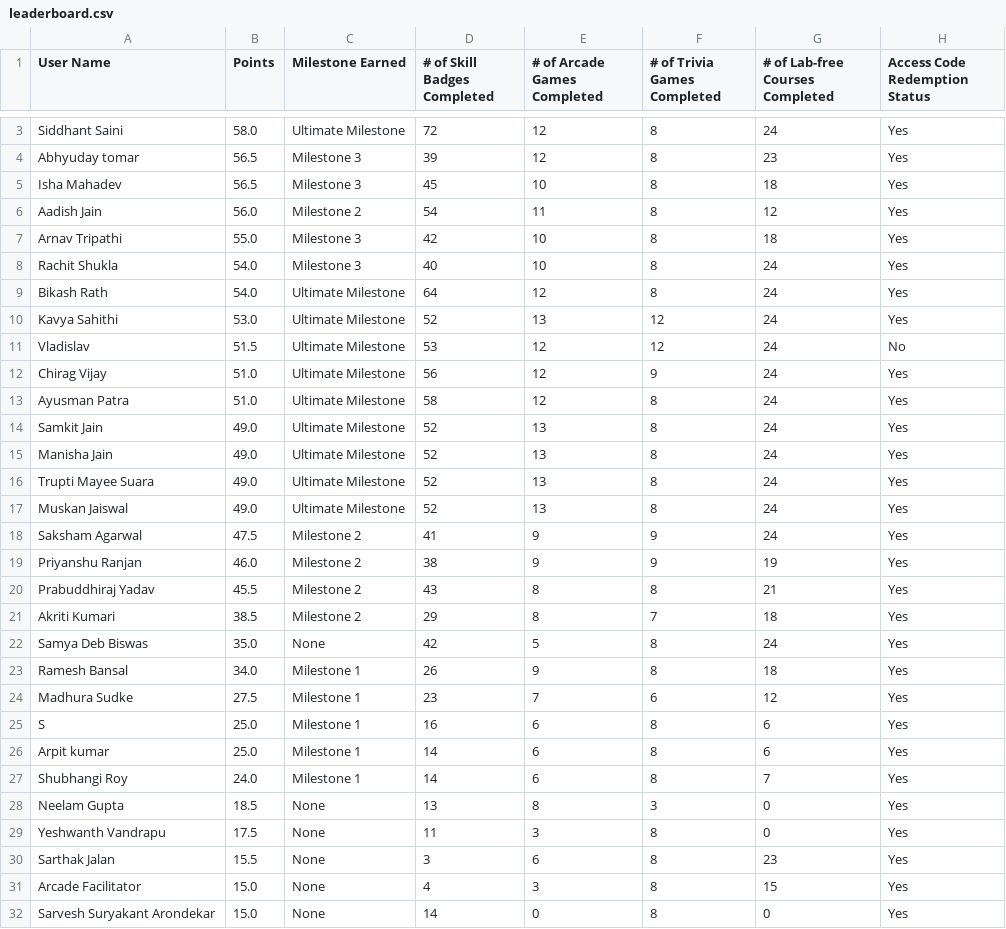
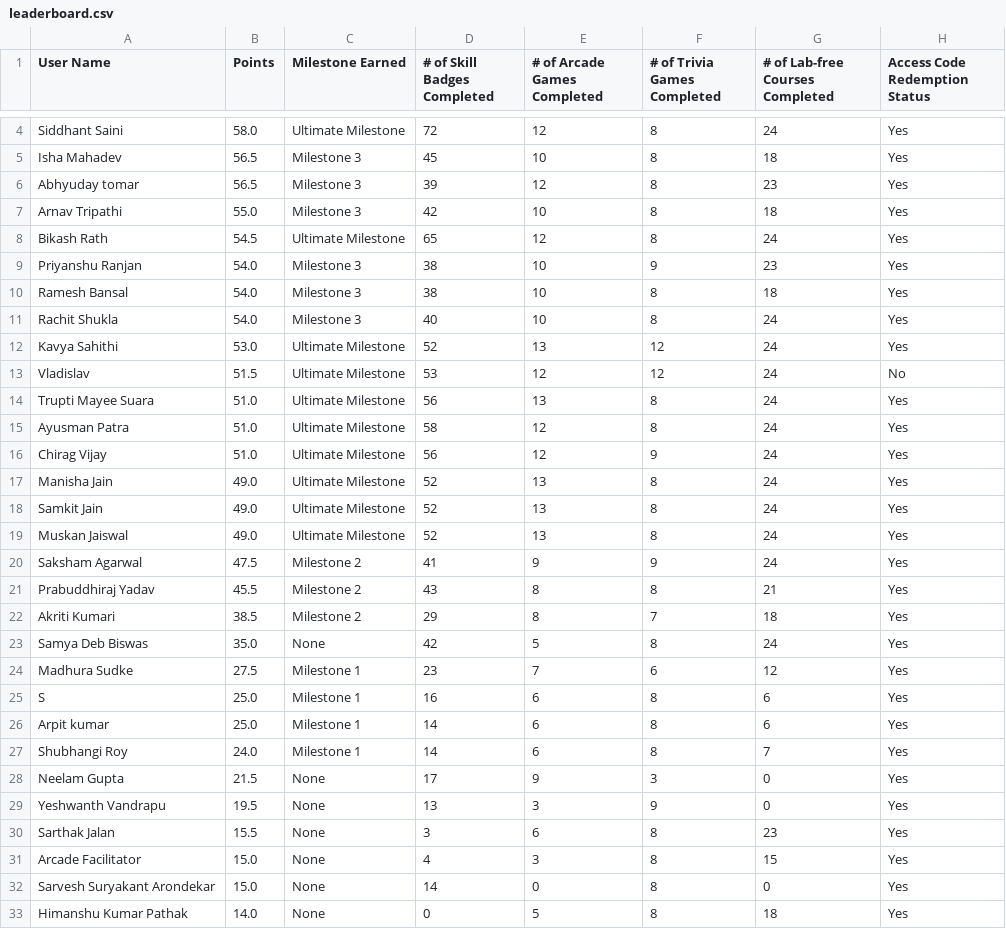
Before and after one commit to DhruvKBansal/GCAF2, a CSV file: leaderboard.csv, drawn as a sheet; only a part is shown, gaps mark what is left out; the shorter side is filled out with more unchanged rows; removed rows and columns are numbered as before the commit, all else as after; the diff covers the shown part only; the diff names each change by its address in the sheet, - before the commit and + after, or states it on an @@ line.

Commit message:
Leaderboard updated for 10 October 2025

```diff
--- a/leaderboard.csv
+++ b/leaderboard.csv
-row 6: Aadish Jain | 56.0 | Milestone 2 | 54 | 11 | 8 | 12 | Yes
+row 8: Bikash Rath | 54.5 | Ultimate Milestone | 65 | 12 | 8 | 24 | Yes
+row 9: Priyanshu Ranjan | 54.0 | Milestone 3 | 38 | 10 | 9 | 23 | Yes
+row 10: Ramesh Bansal | 54.0 | Milestone 3 | 38 | 10 | 8 | 18 | Yes
-row 9: Bikash Rath | 54.0 | Ultimate Milestone | 64 | 12 | 8 | 24 | Yes
+row 14: Trupti Mayee Suara | 51.0 | Ultimate Milestone | 56 | 13 | 8 | 24 | Yes
@@ row 13 moved to row 15: Ayusman Patra @@
@@ row 15 moved to row 17: Manisha Jain @@
-row 16: Trupti Mayee Suara | 49.0 | Ultimate Milestone | 52 | 13 | 8 | 24 | Yes
-row 19: Priyanshu Ranjan | 46.0 | Milestone 2 | 38 | 9 | 9 | 19 | Yes
-row 23: Ramesh Bansal | 34.0 | Milestone 1 | 26 | 9 | 8 | 18 | Yes
-B28 (Points): 18.5
+B28 (Points): 21.5
-D28 (# of Skill Badges Completed): 13
+D28 (# of Skill Badges Completed): 17
-E28 (# of Arcade Games Completed): 8
+E28 (# of Arcade Games Completed): 9
-B29 (Points): 17.5
+B29 (Points): 19.5
-D29 (# of Skill Badges Completed): 11
+D29 (# of Skill Badges Completed): 13
-F29 (# of Trivia Games Completed): 8
+F29 (# of Trivia Games Completed): 9
```
Also changed, not shown: 1 added row and 2 edited cells elsewhere in this file.
